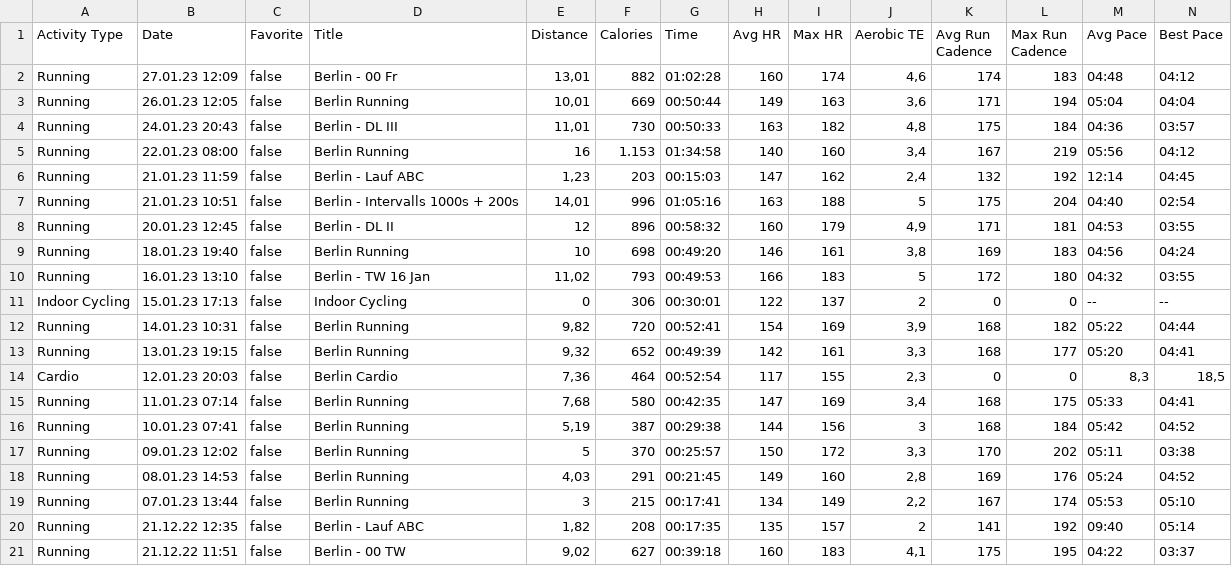
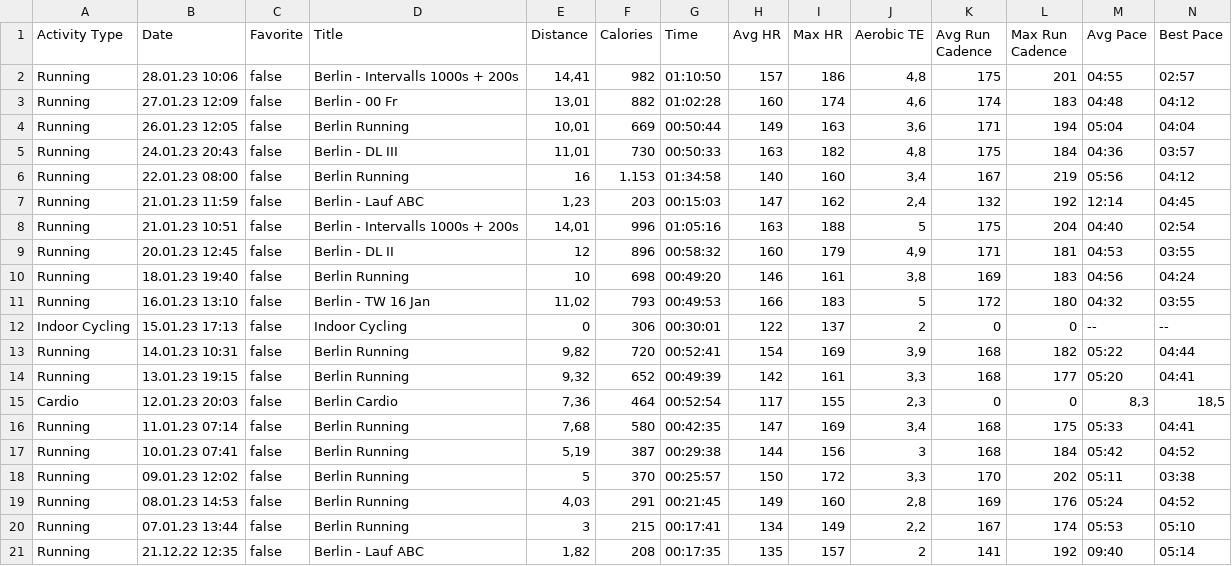
Before and after one commit to neptunhiker/Running, a CSV file: data/running.csv, drawn as a sheet; only a part is shown; removed rows and columns are numbered as before the commit, all else as after; rows hold the shown columns only; the diff names each change by its address in the sheet, - before the commit and + after, or states it on an @@ line.

```diff
--- a/data/running.csv
+++ b/data/running.csv
+row 2: Running | 28.01.23 10:06 | false | Berlin - Intervalls 1000s + 200s | 14,41 | 982 | 01:10:50 | 157 | 186 | 4,8 | 175 | 201 | 04:55 | 02:57
-row 21: Running | 21.12.22 11:51 | false | Berlin - 00 TW | 9,02 | 627 | 00:39:18 | 160 | 183 | 4,1 | 175 | 195 | 04:22 | 03:37
```
Also changed, not shown: 5 other files.
